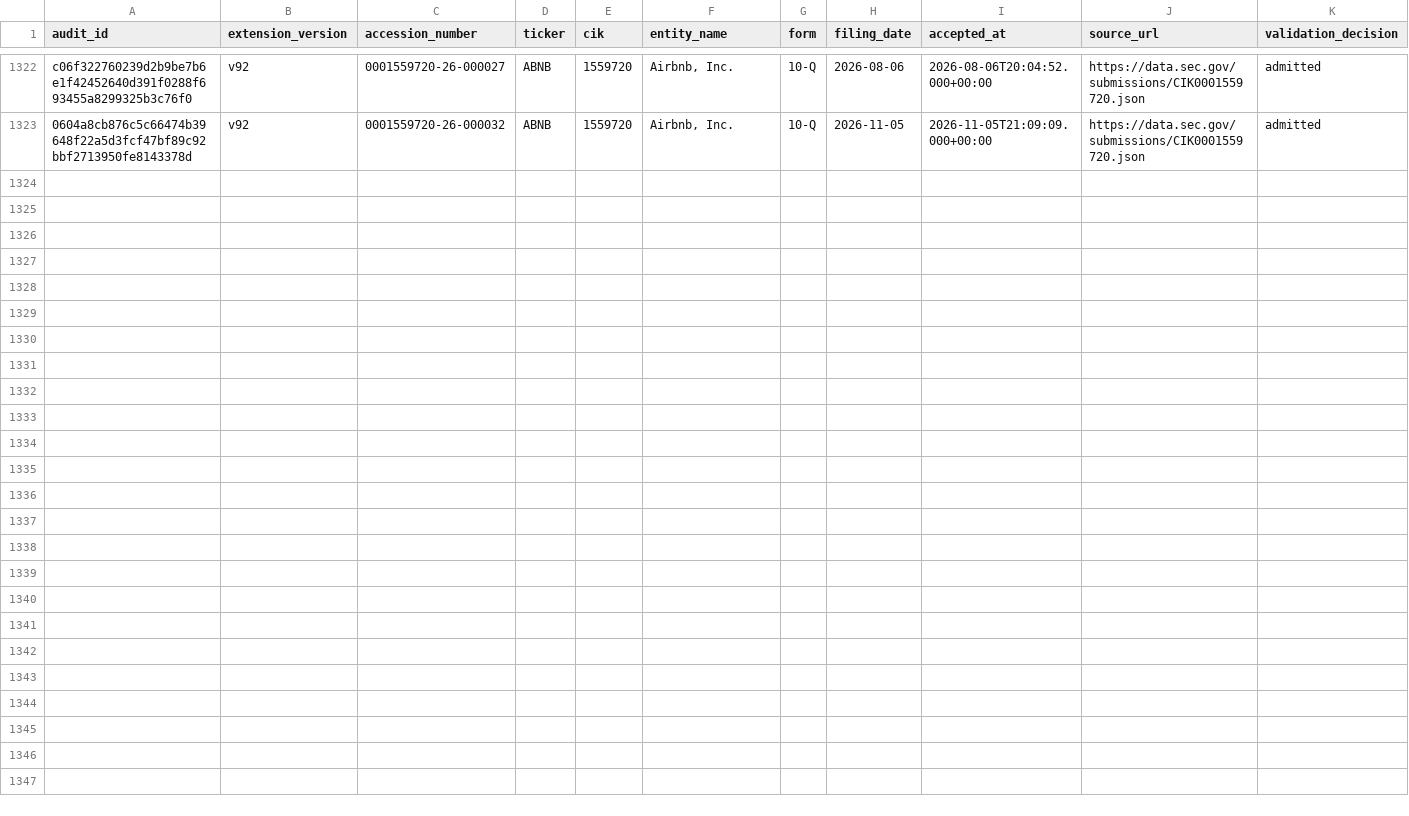
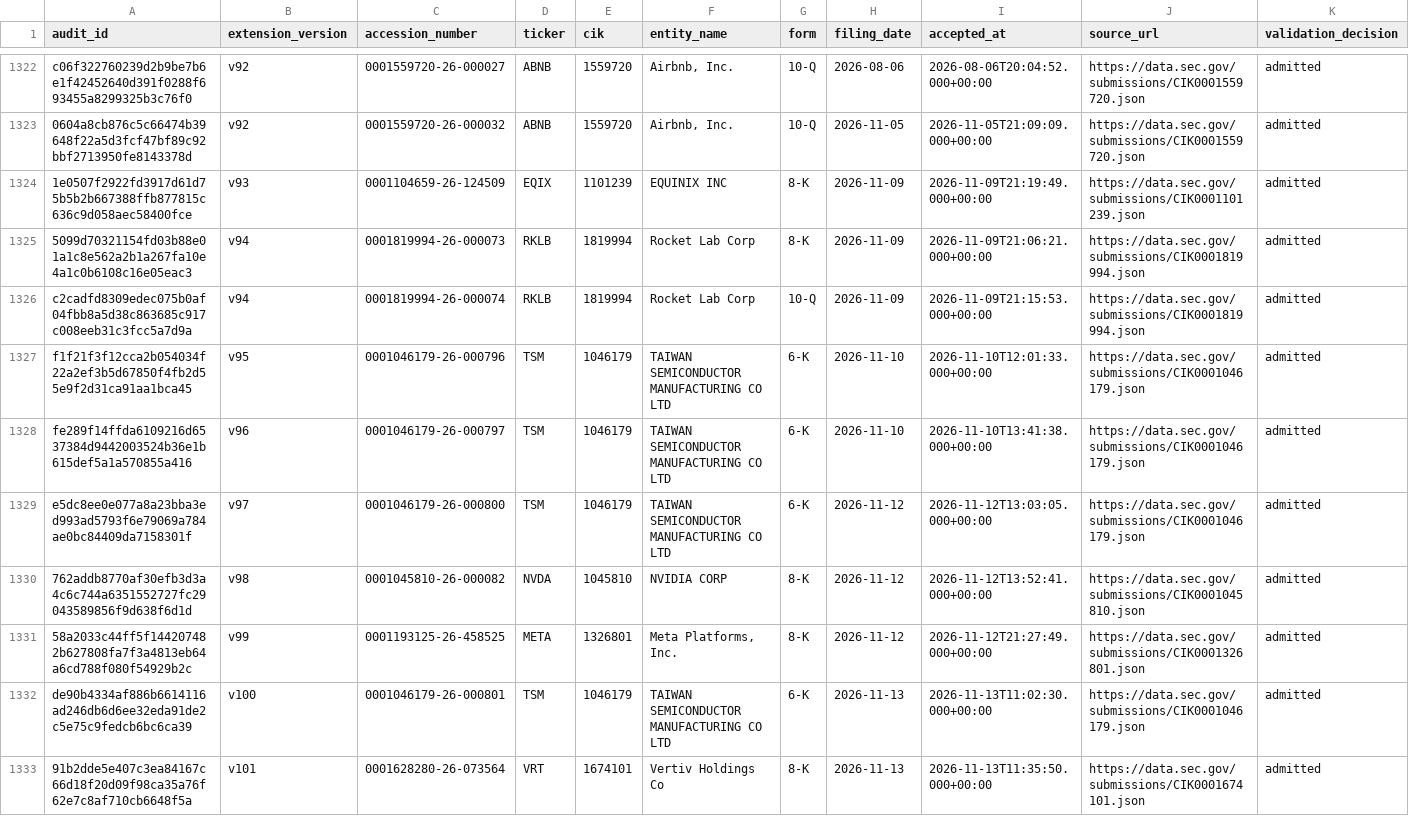
Before and after one commit to stevenchenjy/equity, a CSV file: 03_source_data/equity_research/sec_acceptance_extension_admission_audit.csv, drawn as a sheet; only a part is shown, gaps mark what is left out; rows hold the shown columns only; the diff names each change by its address in the sheet, - before the commit and + after, or states it on an @@ line.

Commit message:
Preserve admitted public SEC evidence through November 13

```diff
--- a/03_source_data/equity_research/sec_acceptance_extension_admission_audit.csv
+++ b/03_source_data/equity_research/sec_acceptance_extension_admission_audit.csv
+row 1324: 1e0507f2922fd3917d61d75b5b2b667388ffb877815c636c9d058aec58400fce | v93 | 0001104659-26-124509 | EQIX | 1101239 | EQUINIX INC | 8-K | 2026-11-09 | 2026-11-09T21:19:49.000+00:00 | https://data.sec.gov/submissions/CIK0001101239.json | admitted
+row 1325: 5099d70321154fd03b88e01a1c8e562a2b1a267fa10e4a1c0b6108c16e05eac3 | v94 | 0001819994-26-000073 | RKLB | 1819994 | Rocket Lab Corp | 8-K | 2026-11-09 | 2026-11-09T21:06:21.000+00:00 | https://data.sec.gov/submissions/CIK0001819994.json | admitted
+row 1326: c2cadfd8309edec075b0af04fbb8a5d38c863685c917c008eeb31c3fcc5a7d9a | v94 | 0001819994-26-000074 | RKLB | 1819994 | Rocket Lab Corp | 10-Q | 2026-11-09 | 2026-11-09T21:15:53.000+00:00 | https://data.sec.gov/submissions/CIK0001819994.json | admitted
+row 1327: f1f21f3f12cca2b054034f22a2ef3b5d67850f4fb2d55e9f2d31ca91aa1bca45 | v95 | 0001046179-26-000796 | TSM | 1046179 | TAIWAN SEMICONDUCTOR MANUFACTURING CO LTD | 6-K | 2026-11-10 | 2026-11-10T12:01:33.000+00:00 | https://data.sec.gov/submissions/CIK0001046179.json | admitted
+row 1328: fe289f14ffda6109216d6537384d9442003524b36e1b615def5a1a570855a416 | v96 | 0001046179-26-000797 | TSM | 1046179 | TAIWAN SEMICONDUCTOR MANUFACTURING CO LTD | 6-K | 2026-11-10 | 2026-11-10T13:41:38.000+00:00 | https://data.sec.gov/submissions/CIK0001046179.json | admitted
+row 1329: e5dc8ee0e077a8a23bba3ed993ad5793f6e79069a784ae0bc84409da7158301f | v97 | 0001046179-26-000800 | TSM | 1046179 | TAIWAN SEMICONDUCTOR MANUFACTURING CO LTD | 6-K | 2026-11-12 | 2026-11-12T13:03:05.000+00:00 | https://data.sec.gov/submissions/CIK0001046179.json | admitted
+row 1330: 762addb8770af30efb3d3a4c6c744a6351552727fc29043589856f9d638f6d1d | v98 | 0001045810-26-000082 | NVDA | 1045810 | NVIDIA CORP | 8-K | 2026-11-12 | 2026-11-12T13:52:41.000+00:00 | https://data.sec.gov/submissions/CIK0001045810.json | admitted
+row 1331: 58a2033c44ff5f144207482b627808fa7f3a4813eb64a6cd788f080f54929b2c | v99 | 0001193125-26-458525 | META | 1326801 | Meta Platforms, Inc. | 8-K | 2026-11-12 | 2026-11-12T21:27:49.000+00:00 | https://data.sec.gov/submissions/CIK0001326801.json | admitted
+row 1332: de90b4334af886b6614116ad246db6d6ee32eda91de2c5e75c9fedcb6bc6ca39 | v100 | 0001046179-26-000801 | TSM | 1046179 | TAIWAN SEMICONDUCTOR MANUFACTURING CO LTD | 6-K | 2026-11-13 | 2026-11-13T11:02:30.000+00:00 | https://data.sec.gov/submissions/CIK0001046179.json | admitted
+row 1333: 91b2dde5e407c3ea84167c66d18f20d09f98ca35a76f62e7c8af710cb6648f5a | v101 | 0001628280-26-073564 | VRT | 1674101 | Vertiv Holdings Co | 8-K | 2026-11-13 | 2026-11-13T11:35:50.000+00:00 | https://data.sec.gov/submissions/CIK0001674101.json | admitted
```
Also changed, not shown: 03_source_data/equity_research/daily_evidence_ledger.csv, 9 other files.
